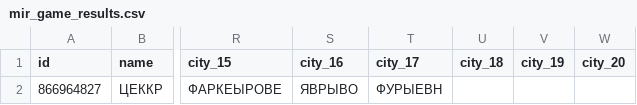
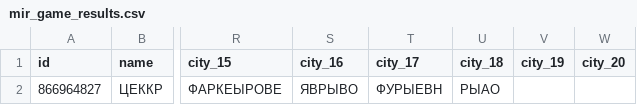
Before and after one commit to muzredmaksimov-dot/MIR_GAME, a CSV file: mir_game_results.csv, drawn as a sheet; only a part is shown, gaps mark what is left out; the diff names each change by its address in the sheet, - before the commit and + after, or states it on an @@ line.

Commit message:
update results

```diff
--- a/mir_game_results.csv
+++ b/mir_game_results.csv
-U2 (city_18): (empty)
+U2 (city_18): РЫАО
```
